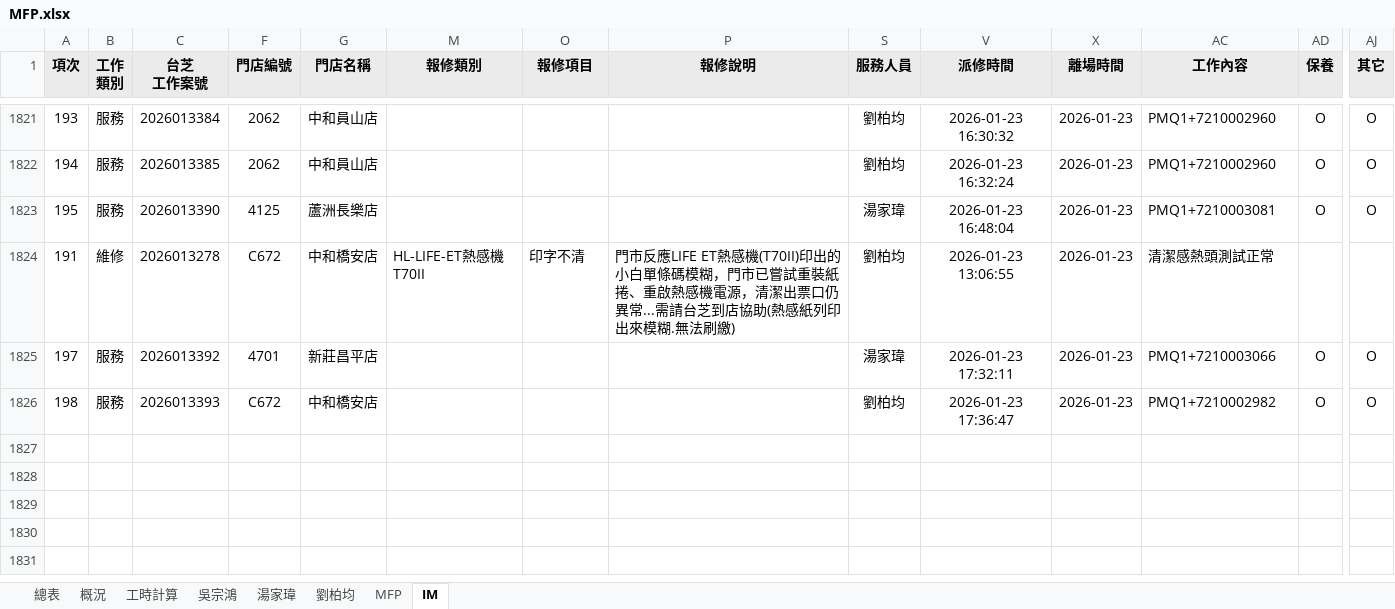
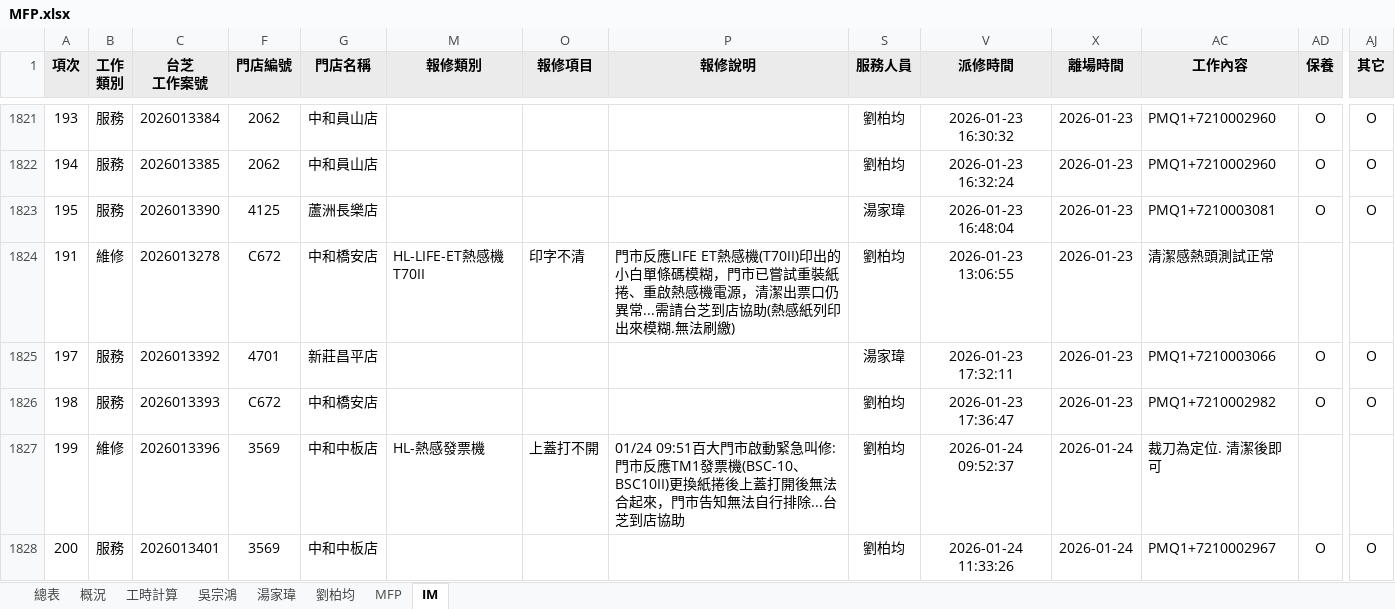
Before and after one commit to Yang-0419-di/FW_2, an Excel workbook: MFP/MFP.xlsx, sheet IM, drawn as a sheet; only a part is shown, gaps mark what is left out; values as stored, in another font and other column widths than the file's, no borders; conditional formats not drawn; rows hold the shown columns only; the diff covers the shown part only; the diff names each change by its address in the sheet, - before the commit and + after, or states it on an @@ line.

```diff
--- a/MFP/MFP.xlsx (sheet IM)
+++ b/MFP/MFP.xlsx (sheet IM)
+row 1827: 199 | 維修 | 2026013396 | 3569 | 中和中板店 | HL-熱感發票機 | 上蓋打不開 | 01/24 09:51百大門市啟動緊急叫修:門市反應TM1發票機(BSC-10、BSC10II)更換紙捲後上蓋打開後無法合起來，門市告知無法自行排除...台芝到店協助 | 劉柏均 | 2026-01-24 09:52:37 | 2026-01-24 | 裁刀為定位. 清潔後即可
+row 1828: 200 | 服務 | 2026013401 | 3569 | 中和中板店 |  |  |  | 劉柏均 | 2026-01-24 11:33:26 | 2026-01-24 | PMQ1+7210002967 | O | O
```
Also changed, not shown: 5 added rows elsewhere in this sheet, sheet MFP, sheet 工時計算, hidden cells, IM/202601_HL_Maintain_Report.xlsx, IM/202601_Service_Count_Report.xlsx, 3 other files.
